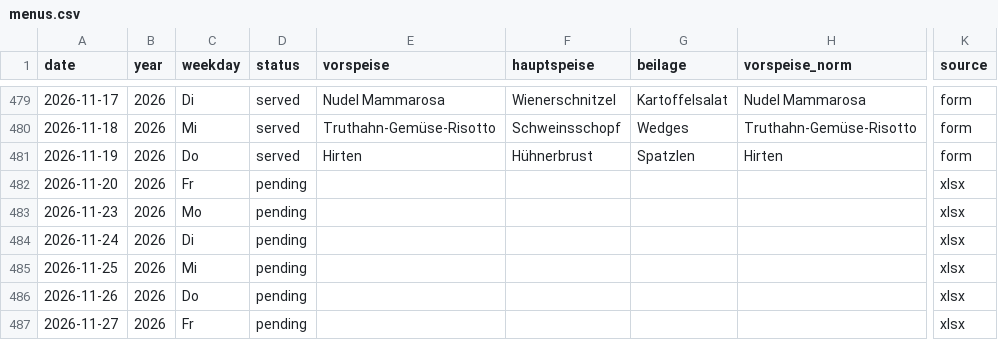
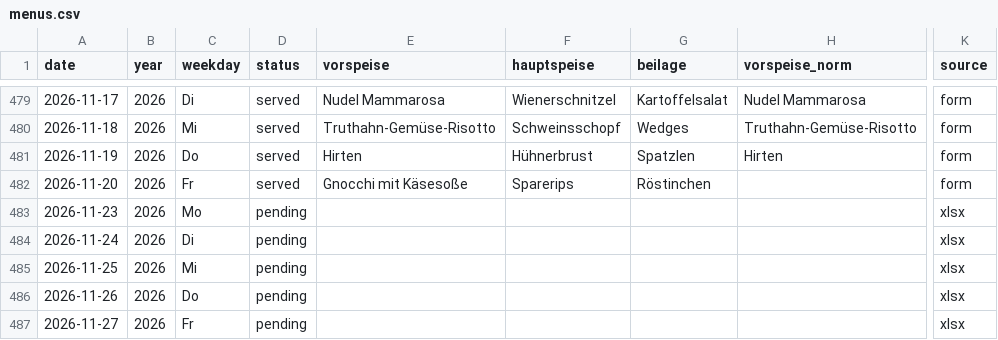
Before and after one commit to giova-giovanni/tippspielcalcolator, a CSV file: data/menus.csv, drawn as a sheet; only a part is shown, gaps mark what is left out; the diff names each change by its address in the sheet, - before the commit and + after, or states it on an @@ line.

Commit message:
Menü 2026-11-20 via Website

```diff
--- a/data/menus.csv
+++ b/data/menus.csv
-D482 (status): pending
+D482 (status): served
-E482 (vorspeise): (empty)
+E482 (vorspeise): Gnocchi mit Käsesoße
-F482 (hauptspeise): (empty)
+F482 (hauptspeise): Sparerips
-G482 (beilage): (empty)
+G482 (beilage): Röstinchen
-K482 (source): xlsx
+K482 (source): form
```
